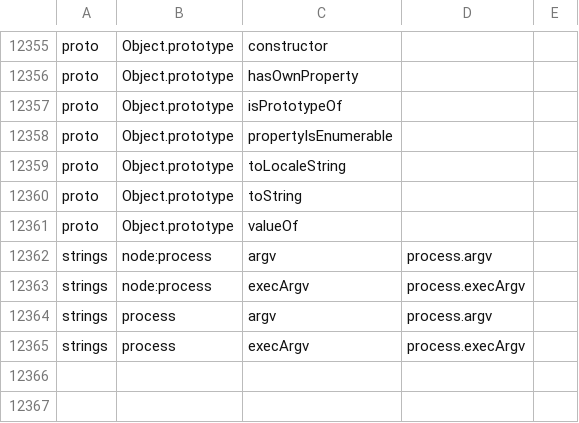
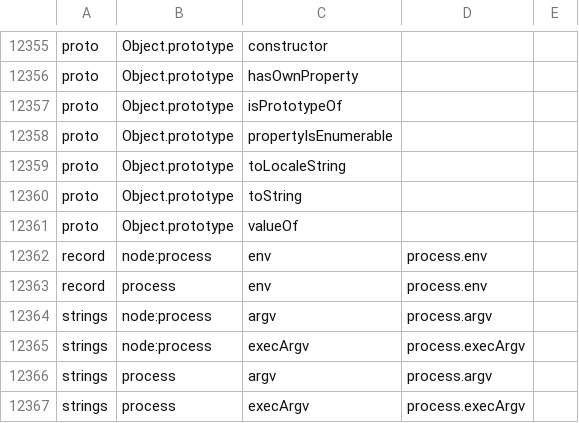
Before and after one commit to PerryTS/perry, a TSV file: crates/perry-wpfacts/src/builtins/realm_declared_keys.tsv, drawn as a sheet; only a part is shown, gaps mark what is left out; the diff names each change by its address in the sheet, - before the commit and + after, or states it on an @@ line.

Commit message:
wpfacts: process.env is the one host object of strings the realm declares
perry's process.env is one object per agent (perry-runtime
process/env_misc.rs js_process_env_impl, the CACHED_ENV cell), allocated
by js_object_alloc, so its [[Prototype]] is %Object.prototype%. Its hooks
keep only strings: a read of a present key is the variable's String
(process_env_get_field), an absent key falls through to the ordinary
chain (OrdinaryGet, ECMA-262 10.1.8.1); a [[Set]] stores ToString(v)
(process_env_set_field -> js_setenv, js_jsvalue_to_string: a program
toString runs, 7.1.17) before any other step, never v; delete removes the
variable; enumeration refills the mirror with String keys and values
(refresh_process_env).

The runtime now declares this at the birth: `process.env, kind = exotic,
members = { }, values = string`. The manifest carries `values`, the
generator emits a `record` row for a key holding such an object, and the
solver makes one token for it (a "stringrecord" box, %Object.prototype%
chain) held with the process arrays: `process.env` reads it; a named or
computed read of it is a String, undefined or the chain's member; a store
into it coerces its value with ToString and writes a String. Before, every
`process.env` was a primitive box whose any-field held the box itself, so
`env[k]` could be the box and it escaped as a native argument.

```diff
--- a/crates/perry-wpfacts/src/builtins/realm_declared_keys.tsv
+++ b/crates/perry-wpfacts/src/builtins/realm_declared_keys.tsv
+row 12362: record | node:process | env | process.env
+row 12363: record | process | env | process.env
```
Also changed, not shown: 15 other files.
